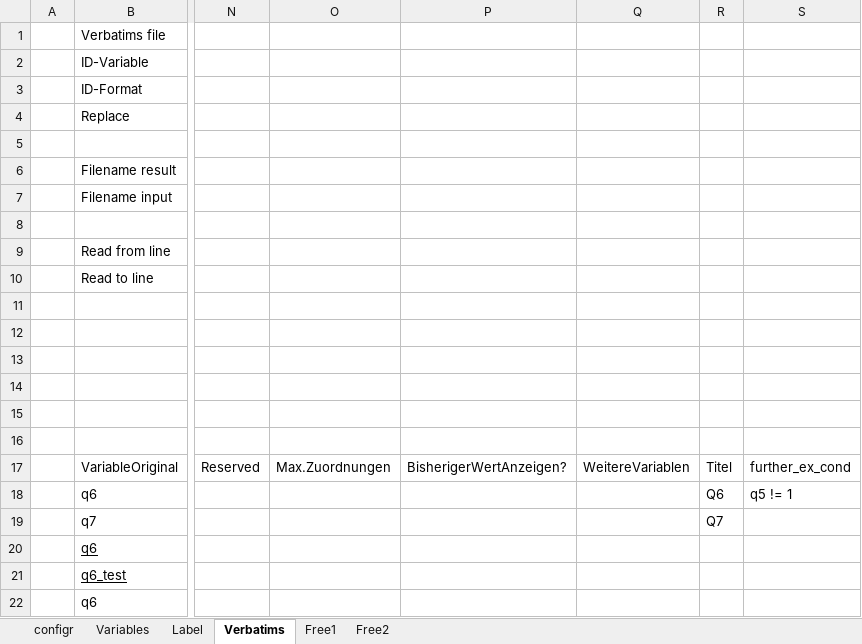
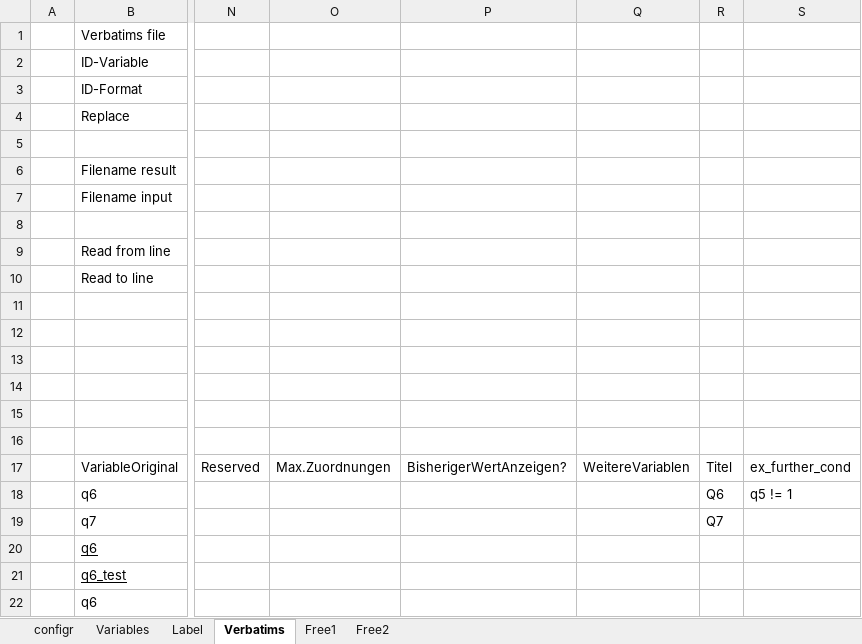
Before and after one commit to urswilke/datadaptor, an Excel workbook: inst/extdata/mapping.xlsx, sheet Verbatims, drawn as a sheet; only a part is shown, gaps mark what is left out; values as stored, in another font and other column widths than the file's, no borders; the diff names each change by its address in the sheet, - before the commit and + after, or states it on an @@ line.

Commit message:
rename argument further_ex_cond to ex_further_cond

```diff
--- a/inst/extdata/mapping.xlsx (sheet Verbatims)
+++ b/inst/extdata/mapping.xlsx (sheet Verbatims)
-S17: further_ex_cond
+S17: ex_further_cond
```
Also changed, not shown: 4 other files.
